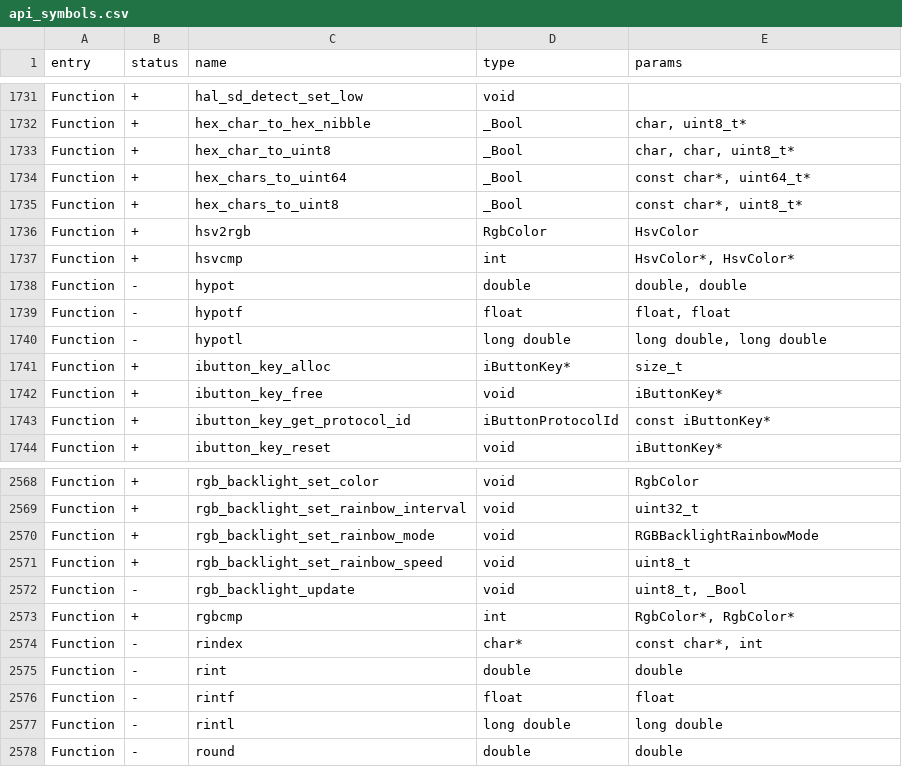
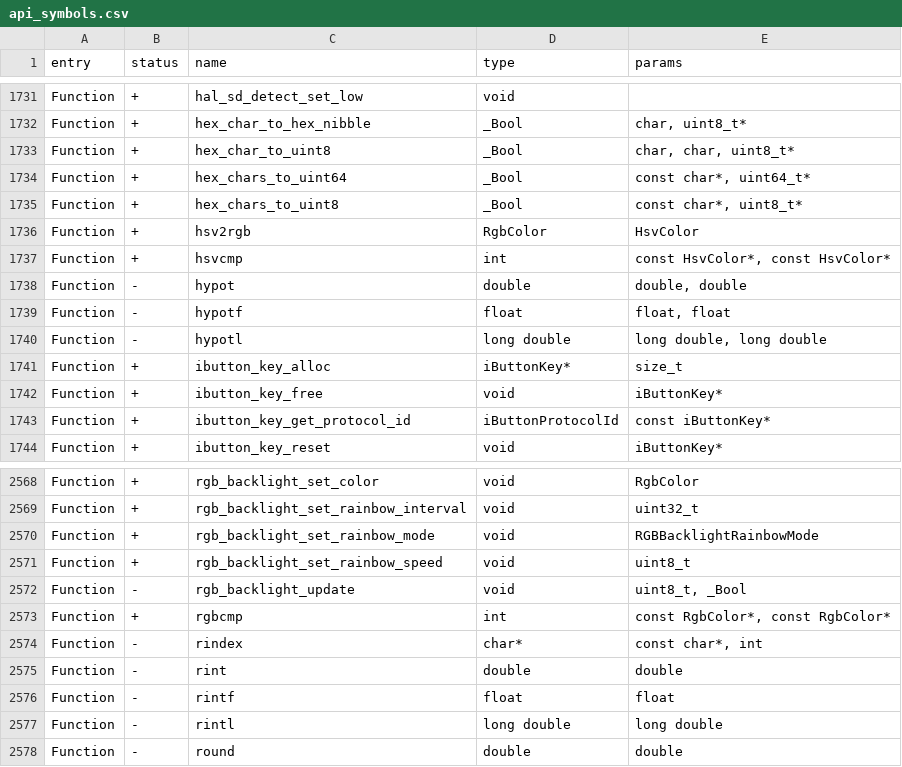
Before and after one commit to KuriGohan-Kamehameha/nXtreme-Firmware, a CSV file: firmware/targets/f7/api_symbols.csv, drawn as a sheet; only a part is shown, gaps mark what is left out.

```diff
--- a/firmware/targets/f7/api_symbols.csv
+++ b/firmware/targets/f7/api_symbols.csv
@@ -1736,3 +1736,3 @@ Function,+,hex_chars_to_uint8,_Bool,"const char*, uint8_t*"
 Function,+,hsv2rgb,RgbColor,HsvColor
-Function,+,hsvcmp,int,"HsvColor*, HsvColor*"
+Function,+,hsvcmp,int,"const HsvColor*, const HsvColor*"
 Function,-,hypot,double,"double, double"
@@ -2572,3 +2572,3 @@ Function,+,rgb_backlight_set_rainbow_speed,void,uint8_t
 Function,-,rgb_backlight_update,void,"uint8_t, _Bool"
-Function,+,rgbcmp,int,"RgbColor*, RgbColor*"
+Function,+,rgbcmp,int,"const RgbColor*, const RgbColor*"
 Function,-,rindex,char*,"const char*, int"
```
Also changed, not shown: 4 other files.
